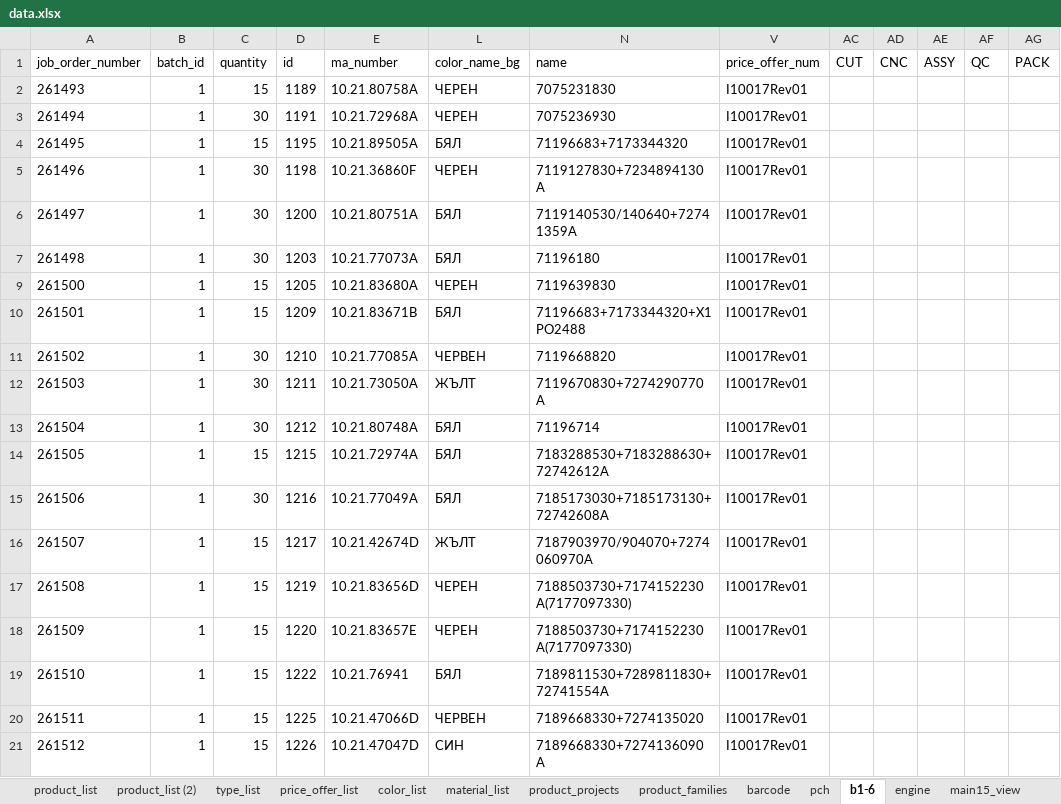
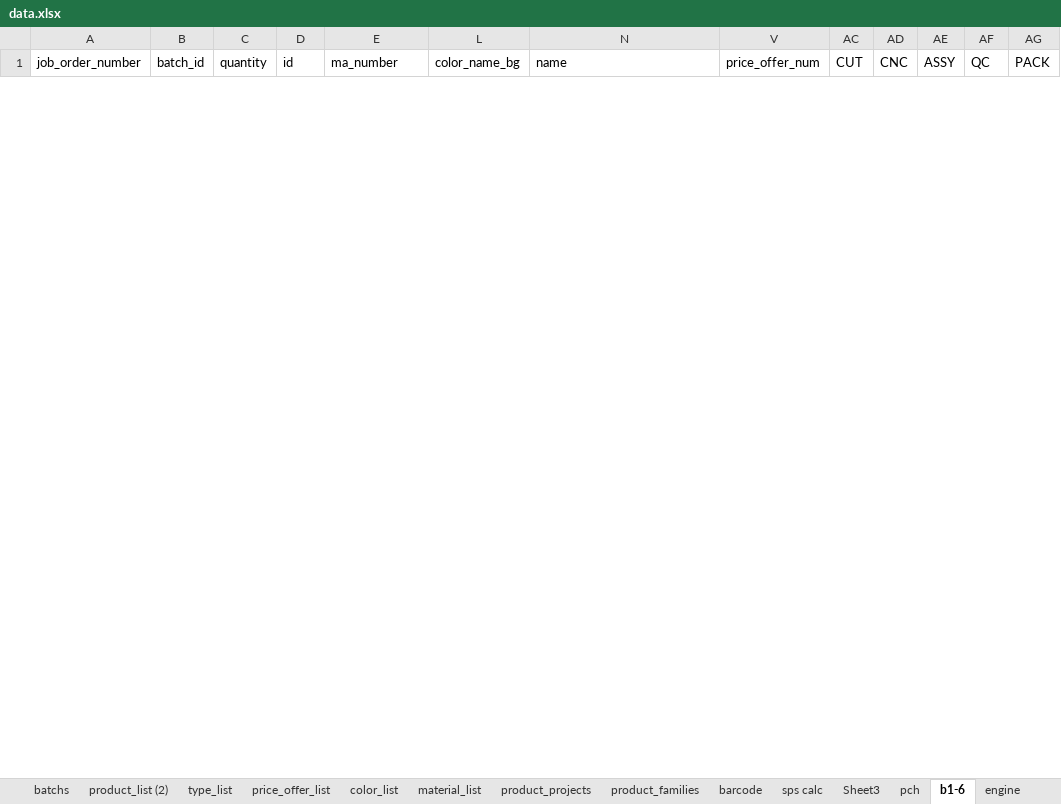
Before and after one commit to pacopacev/jo_engine, an Excel workbook: data.xlsx, sheet b1-6, drawn as a sheet; only a part is shown; values as stored, in another font and other column widths than the file's, no borders; table styles not drawn; removed rows and columns are numbered as before the commit, all else as after; the diff covers the shown part only; the diff names each change by its address in the sheet, - before the commit and + after, or states it on an @@ line.

```diff
--- a/data.xlsx (sheet b1-6)
+++ b/data.xlsx (sheet b1-6)
+sheet tab: batchs
+sheet tab: sps calc
+sheet tab: Sheet3
-row 2: 261493 | 1 | 15 | 1189 | 10.21.80758A | ЧЕРЕН | 7075231830 | I10017Rev01
-row 3: 261494 | 1 | 30 | 1191 | 10.21.72968A | ЧЕРЕН | 7075236930 | I10017Rev01
-row 4: 261495 | 1 | 15 | 1195 | 10.21.89505A | БЯЛ | 71196683+7173344320 | I10017Rev01
-row 5: 261496 | 1 | 30 | 1198 | 10.21.36860F | ЧЕРЕН | 7119127830+7234894130A | I10017Rev01
-row 6: 261497 | 1 | 30 | 1200 | 10.21.80751A | БЯЛ | 7119140530/140640+72741359A | I10017Rev01
-row 7: 261498 | 1 | 30 | 1203 | 10.21.77073A | БЯЛ | 71196180 | I10017Rev01
-row 9: 261500 | 1 | 15 | 1205 | 10.21.83680A | ЧЕРЕН | 7119639830 | I10017Rev01
-row 10: 261501 | 1 | 15 | 1209 | 10.21.83671B | БЯЛ | 71196683+7173344320+X1PO2488 | I10017Rev01
-row 11: 261502 | 1 | 30 | 1210 | 10.21.77085A | ЧЕРВЕН | 7119668820 | I10017Rev01
-row 12: 261503 | 1 | 30 | 1211 | 10.21.73050A | ЖЪЛТ | 7119670830+7274290770A | I10017Rev01
-row 13: 261504 | 1 | 30 | 1212 | 10.21.80748A | БЯЛ | 71196714 | I10017Rev01
-row 14: 261505 | 1 | 15 | 1215 | 10.21.72974A | БЯЛ | 7183288530+7183288630+72742612A | I10017Rev01
-row 15: 261506 | 1 | 30 | 1216 | 10.21.77049A | БЯЛ | 7185173030+7185173130+72742608A | I10017Rev01
-row 16: 261507 | 1 | 15 | 1217 | 10.21.42674D | ЖЪЛТ | 7187903970/904070+7274060970A | I10017Rev01
-row 17: 261508 | 1 | 15 | 1219 | 10.21.83656D | ЧЕРЕН | 7188503730+7174152230A(7177097330) | I10017Rev01
-row 18: 261509 | 1 | 15 | 1220 | 10.21.83657E | ЧЕРЕН | 7188503730+7174152230A(7177097330) | I10017Rev01
-row 19: 261510 | 1 | 15 | 1222 | 10.21.76941 | БЯЛ | 7189811530+7289811830+72741554A | I10017Rev01
-row 20: 261511 | 1 | 15 | 1225 | 10.21.47066D | ЧЕРВЕН | 7189668330+7274135020 | I10017Rev01
-row 21: 261512 | 1 | 15 | 1226 | 10.21.47047D | СИН | 7189668330+7274136090A | I10017Rev01
```
Also changed, not shown: 48 added rows and 68 removed rows elsewhere in this sheet, sheet product_list, sheet main15_view, sheet 11 jb rest view, other sheet tabs, formulas that keep their value, hidden cells, jo.xlsx, 18 other files.
